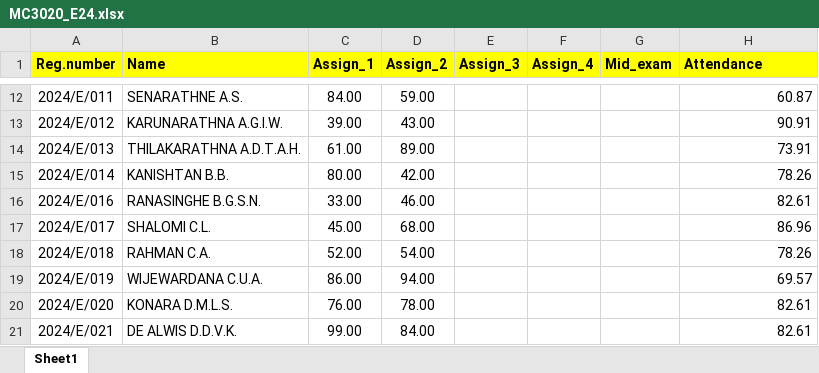
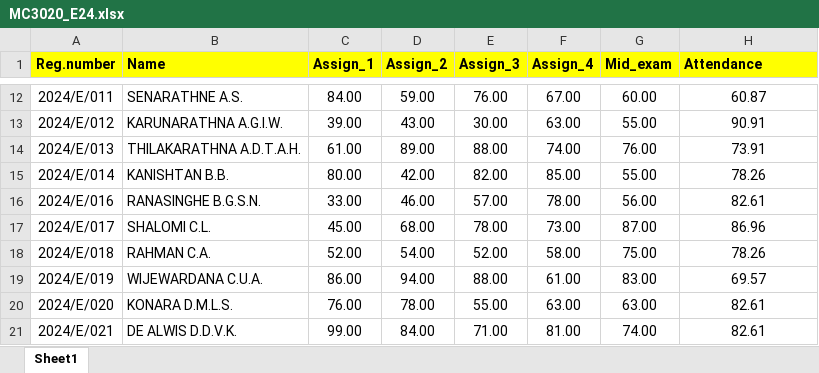
Before and after one commit to IDSFoE/MC3020_Attendance, an Excel workbook: MC3020_E24.xlsx, sheet Sheet1, drawn as a sheet; only a part is shown, gaps mark what is left out; values as stored, in another font and other column widths than the file's, no borders; the diff covers the shown part only; the diff names each change by its address in the sheet, - before the commit and + after, or states it on an @@ line.

```diff
--- a/MC3020_E24.xlsx (sheet Sheet1)
+++ b/MC3020_E24.xlsx (sheet Sheet1)
-E12 (Assign_3): (empty)
+E12 (Assign_3): 76.00
-F12 (Assign_4): (empty)
+F12 (Assign_4): 67.00
-G12 (Mid_exam): (empty)
+G12 (Mid_exam): 60.00
-H12:H21 alignment: right
+H12:H21 alignment: center
-E13 (Assign_3): (empty)
+E13 (Assign_3): 30.00
-F13 (Assign_4): (empty)
+F13 (Assign_4): 63.00
-G13 (Mid_exam): (empty)
+G13 (Mid_exam): 55.00
-E14 (Assign_3): (empty)
+E14 (Assign_3): 88.00
-F14 (Assign_4): (empty)
+F14 (Assign_4): 74.00
-G14 (Mid_exam): (empty)
+G14 (Mid_exam): 76.00
-E15 (Assign_3): (empty)
+E15 (Assign_3): 82.00
-F15 (Assign_4): (empty)
+F15 (Assign_4): 85.00
-G15 (Mid_exam): (empty)
+G15 (Mid_exam): 55.00
-E16 (Assign_3): (empty)
+E16 (Assign_3): 57.00
-F16 (Assign_4): (empty)
+F16 (Assign_4): 78.00
-G16 (Mid_exam): (empty)
+G16 (Mid_exam): 56.00
-E17 (Assign_3): (empty)
+E17 (Assign_3): 78.00
-F17 (Assign_4): (empty)
+F17 (Assign_4): 73.00
-G17 (Mid_exam): (empty)
+G17 (Mid_exam): 87.00
-E18 (Assign_3): (empty)
+E18 (Assign_3): 52.00
-F18 (Assign_4): (empty)
+F18 (Assign_4): 58.00
-G18 (Mid_exam): (empty)
+G18 (Mid_exam): 75.00
-E19 (Assign_3): (empty)
+E19 (Assign_3): 88.00
-F19 (Assign_4): (empty)
+F19 (Assign_4): 61.00
-G19 (Mid_exam): (empty)
+G19 (Mid_exam): 83.00
-E20 (Assign_3): (empty)
+E20 (Assign_3): 55.00
-F20 (Assign_4): (empty)
+F20 (Assign_4): 63.00
-G20 (Mid_exam): (empty)
+G20 (Mid_exam): 63.00
-E21 (Assign_3): (empty)
+E21 (Assign_3): 71.00
-F21 (Assign_4): (empty)
+F21 (Assign_4): 81.00
-G21 (Mid_exam): (empty)
+G21 (Mid_exam): 74.00
```
Also changed, not shown: 578 edited cells and cell formats elsewhere in this sheet, MC3010_E24.xlsx, 6 other files.
